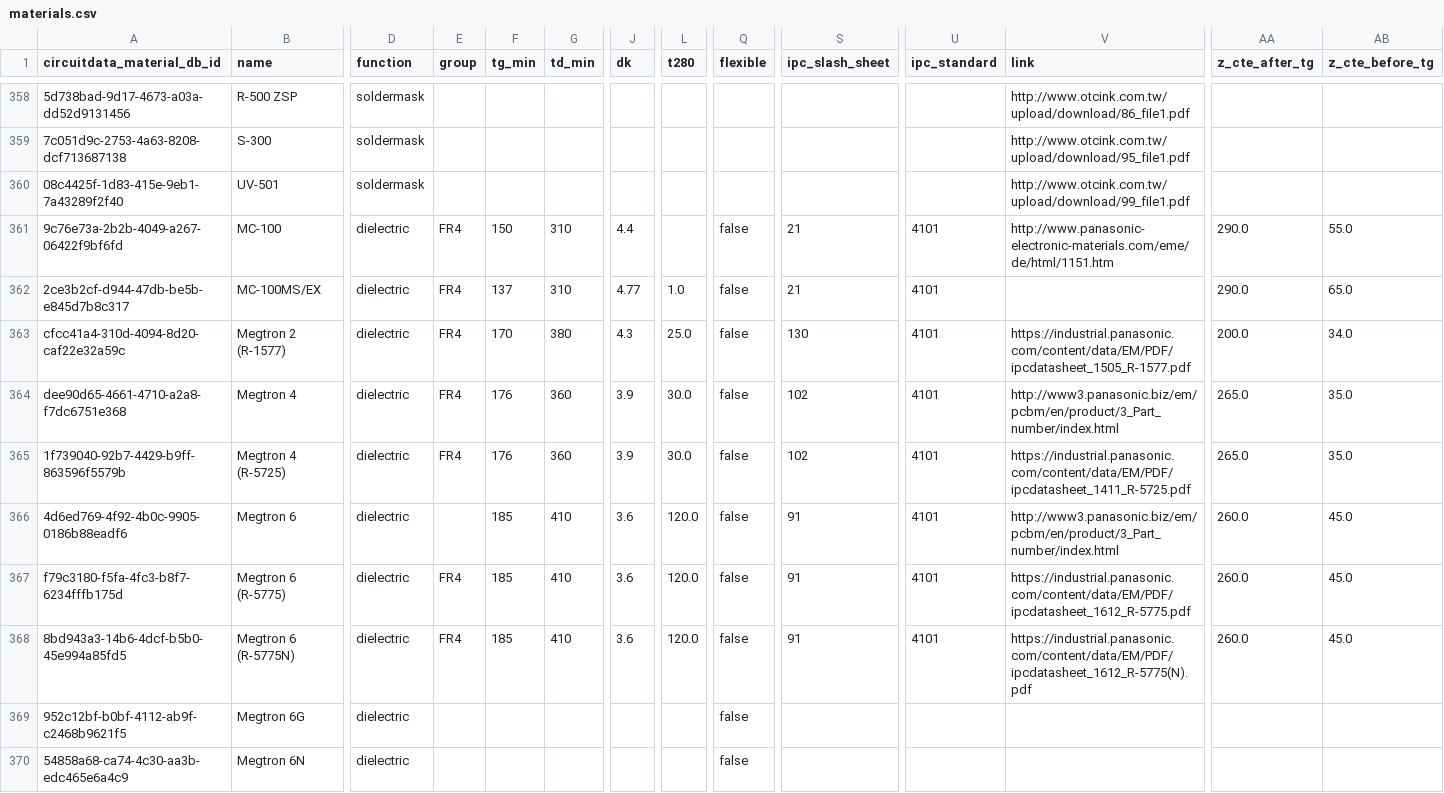
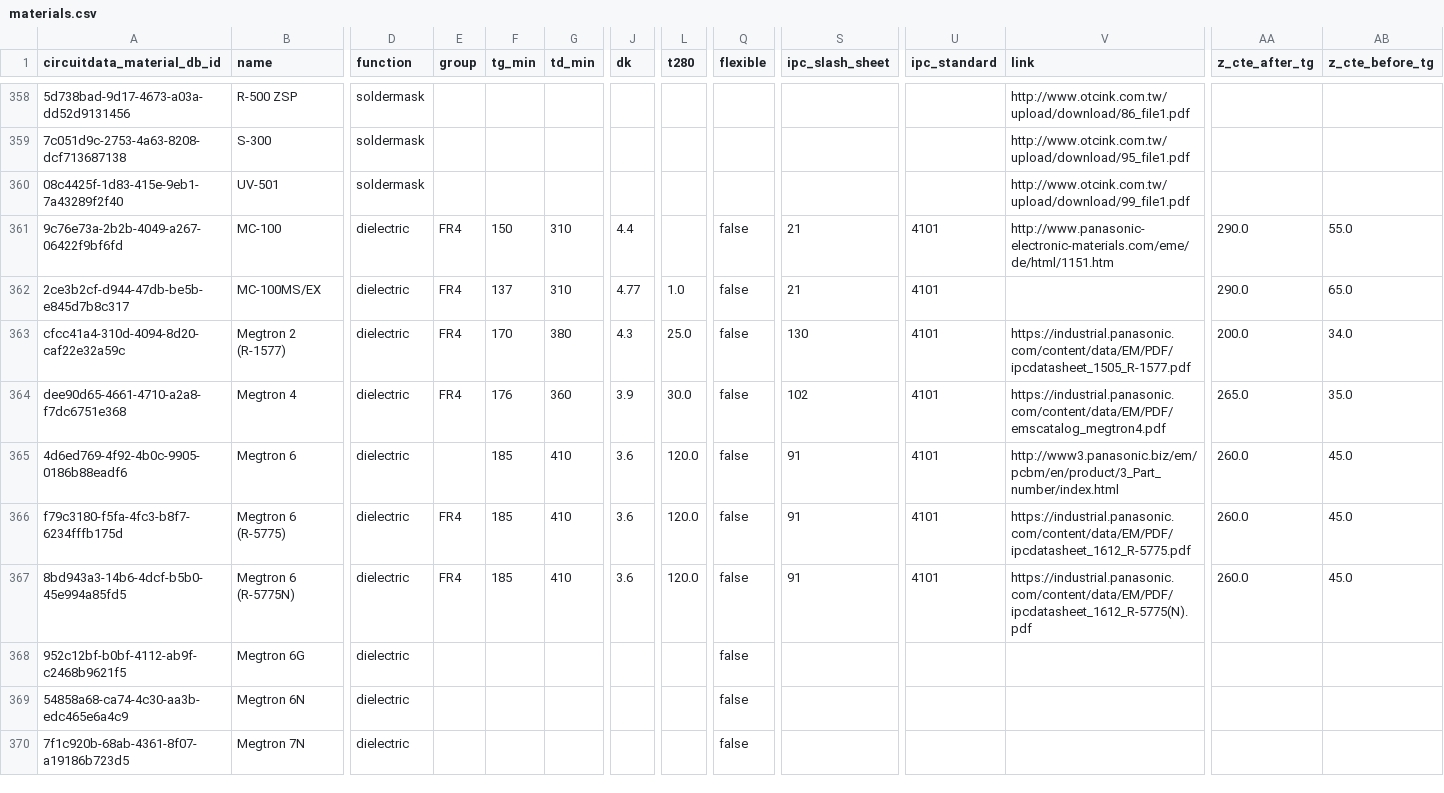
Before and after one commit to CircuitData/circuitdatamaterials, a CSV file: lib/data/materials.csv, drawn as a sheet; only a part is shown, gaps mark what is left out; the shorter side is filled out with more unchanged rows; rows hold the shown columns only; the diff names each change by its address in the sheet, - before the commit and + after, or states it on an @@ line.

Commit message:
Update PDF file names

```diff
--- a/lib/data/materials.csv
+++ b/lib/data/materials.csv
-V364 (link): http://www3.panasonic.biz/em/pcbm/en/product/3_Part_number/index.html
+V364 (link): https://industrial.panasonic.com/content/data/EM/PDF/emscatalog_megtron4.pdf
-row 365: 1f739040-92b7-4429-b9ff-863596f5579b | Megtron 4 (R-5725) | dielectric | FR4 | 176 | 360 | 3.9 | 30.0 | false | 102 | 4101 | https://industrial.panasonic.com/content/data/EM/PDF/ipcdatasheet_1411_R-5725.pdf | 265.0 | 35.0
```
Also changed, not shown: 22 other files.
